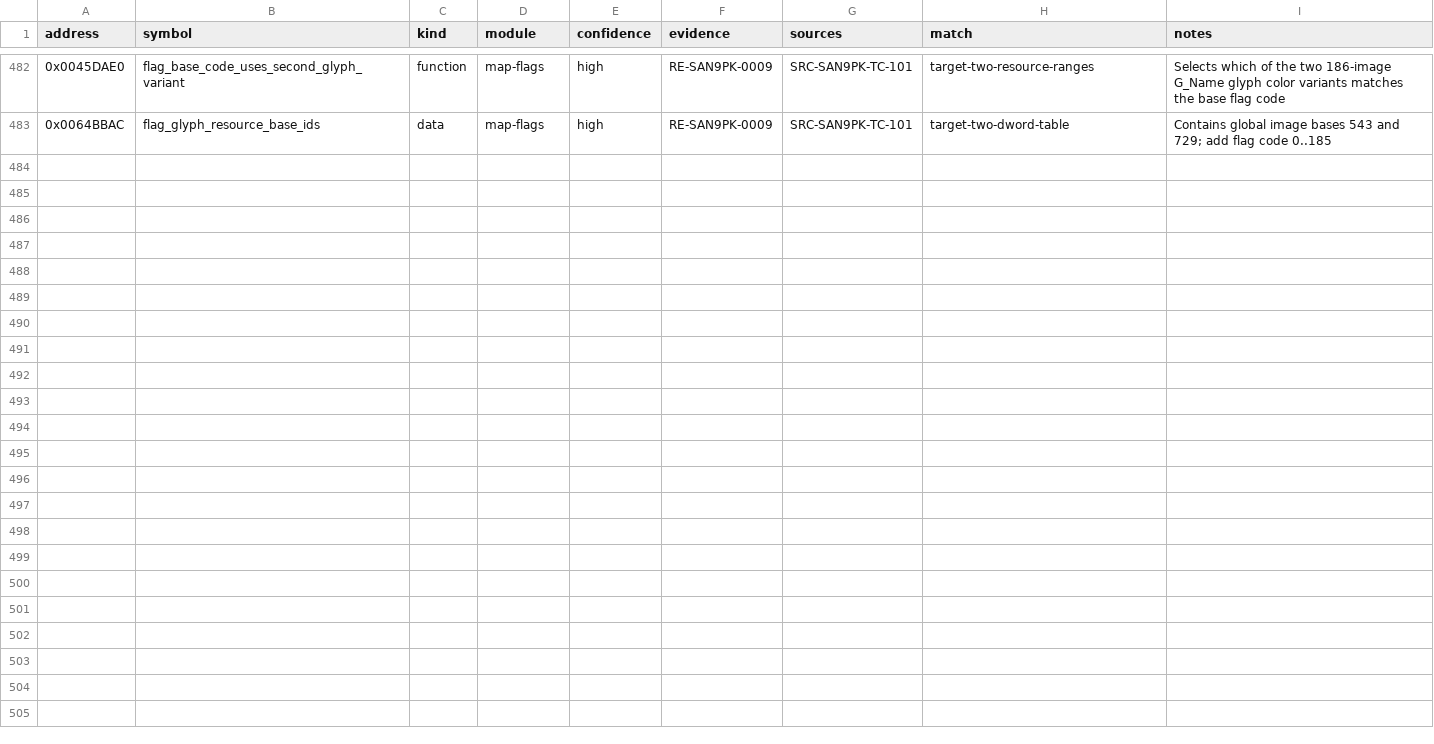
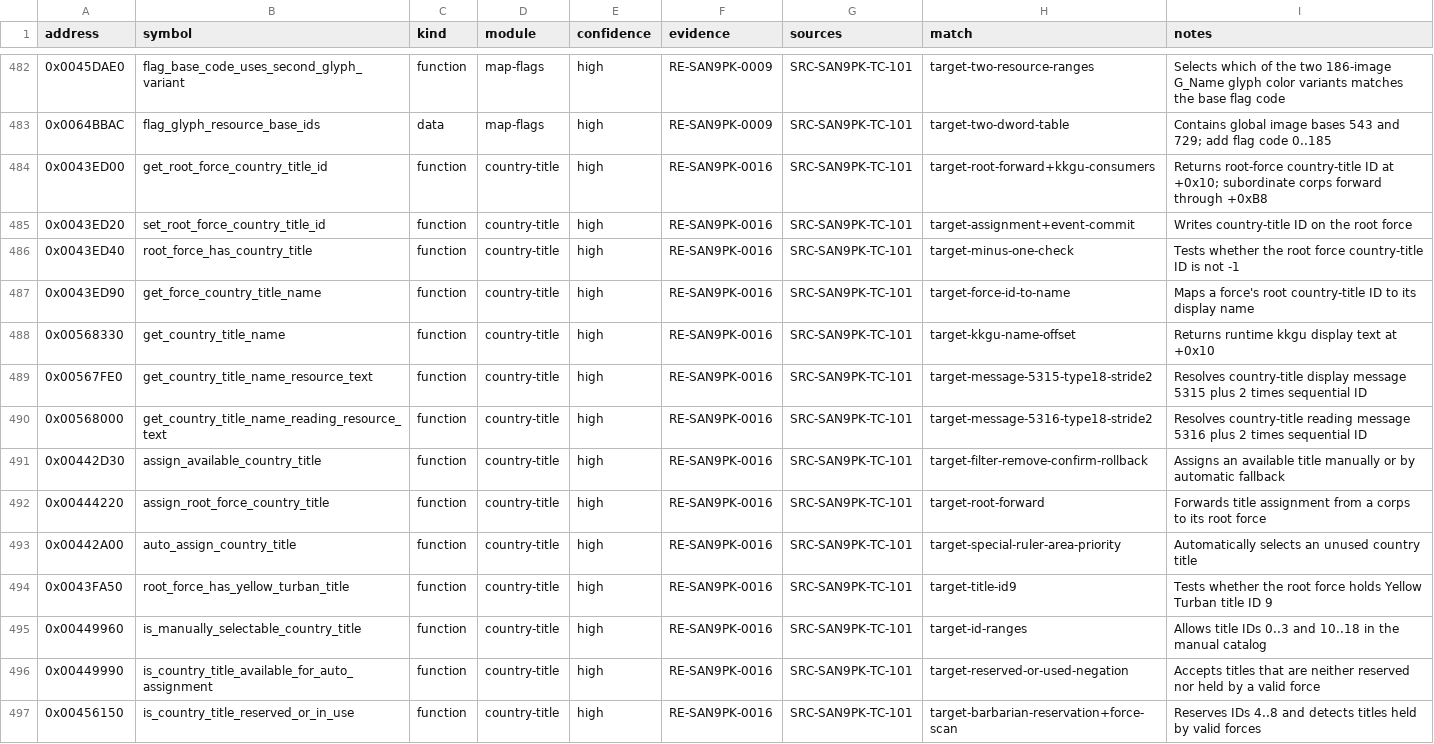
Before and after one commit to CtxPilot/san9-remake, a CSV file: research/symbols/san9pk-tc-101.csv, drawn as a sheet; only a part is shown, gaps mark what is left out.

Commit message:
feat(data): define country title relationships

```diff
--- a/research/symbols/san9pk-tc-101.csv
+++ b/research/symbols/san9pk-tc-101.csv
@@ -483 +483,15 @@ address,symbol,kind,module,confidence,evidence,sources,match,notes
 0x0064BBAC,flag_glyph_resource_base_ids,data,map-flags,high,RE-SAN9PK-0009,SRC-SAN9PK-TC-101,target-two-dword-table,"Contains global image bases 543 and 729; add flag code 0..185"
+0x0043ED00,get_root_force_country_title_id,function,country-title,high,RE-SAN9PK-0016,SRC-SAN9PK-TC-101,target-root-forward+kkgu-consumers,"Returns root-force country-title ID at +0x10; subordinate corps forward through +0xB8"
+0x0043ED20,set_root_force_country_title_id,function,country-title,high,RE-SAN9PK-0016,SRC-SAN9PK-TC-101,target-assignment+event-commit,"Writes country-title ID on the root force"
+0x0043ED40,root_force_has_country_title,function,country-title,high,RE-SAN9PK-0016,SRC-SAN9PK-TC-101,target-minus-one-check,"Tests whether the root force country-title ID is not -1"
+0x0043ED90,get_force_country_title_name,function,country-title,high,RE-SAN9PK-0016,SRC-SAN9PK-TC-101,target-force-id-to-name,"Maps a force's root country-title ID to its display name"
+0x00568330,get_country_title_name,function,country-title,high,RE-SAN9PK-0016,SRC-SAN9PK-TC-101,target-kkgu-name-offset,"Returns runtime kkgu display text at +0x10"
+0x00567FE0,get_country_title_name_resource_text,function,country-title,high,RE-SAN9PK-0016,SRC-SAN9PK-TC-101,target-message-5315-type18-stride2,"Resolves country-title display message 5315 plus 2 times sequential ID"
+0x00568000,get_country_title_name_reading_resource_text,function,country-title,high,RE-SAN9PK-0016,SRC-SAN9PK-TC-101,target-message-5316-type18-stride2,"Resolves country-title reading message 5316 plus 2 times sequential ID"
+0x00442D30,assign_available_country_title,function,country-title,high,RE-SAN9PK-0016,SRC-SAN9PK-TC-101,target-filter-remove-confirm-rollback,"Assigns an available title manually or by automatic fallback"
+0x00444220,assign_root_force_country_title,function,country-title,high,RE-SAN9PK-0016,SRC-SAN9PK-TC-101,target-root-forward,"Forwards title assignment from a corps to its root force"
+0x00442A00,auto_assign_country_title,function,country-title,high,RE-SAN9PK-0016,SRC-SAN9PK-TC-101,target-special-ruler-area-priority,"Automatically selects an unused country title"
+0x0043FA50,root_force_has_yellow_turban_title,function,country-title,high,RE-SAN9PK-0016,SRC-SAN9PK-TC-101,target-title-id9,"Tests whether the root force holds Yellow Turban title ID 9"
+0x00449960,is_manually_selectable_country_title,function,country-title,high,RE-SAN9PK-0016,SRC-SAN9PK-TC-101,target-id-ranges,"Allows title IDs 0..3 and 10..18 in the manual catalog"
+0x00449990,is_country_title_available_for_auto_assignment,function,country-title,high,RE-SAN9PK-0016,SRC-SAN9PK-TC-101,target-reserved-or-used-negation,"Accepts titles that are neither reserved nor held by a valid force"
+0x00456150,is_country_title_reserved_or_in_use,function,country-title,high,RE-SAN9PK-0016,SRC-SAN9PK-TC-101,target-barbarian-reservation+force-scan,"Reserves IDs 4..8 and detects titles held by valid forces"
```
Also changed, not shown: 9 other files.
